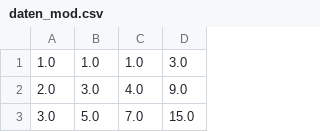
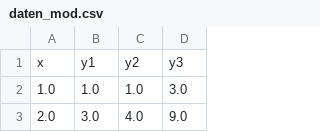
Before and after one commit to Honey-B4dger/python, a CSV file: alfa/woche_2/daten_mod.csv, drawn as a sheet; only a part is shown; the shorter side is filled out with more unchanged rows; the diff names each change by its address in the sheet, - before the commit and + after, or states it on an @@ line.

```diff
--- a/alfa/woche_2/daten_mod.csv
+++ b/alfa/woche_2/daten_mod.csv
+row 1: x | y1 | y2 | y3
```
Also changed, not shown: alfa/woche_2/daten.csv, 11 other files.
